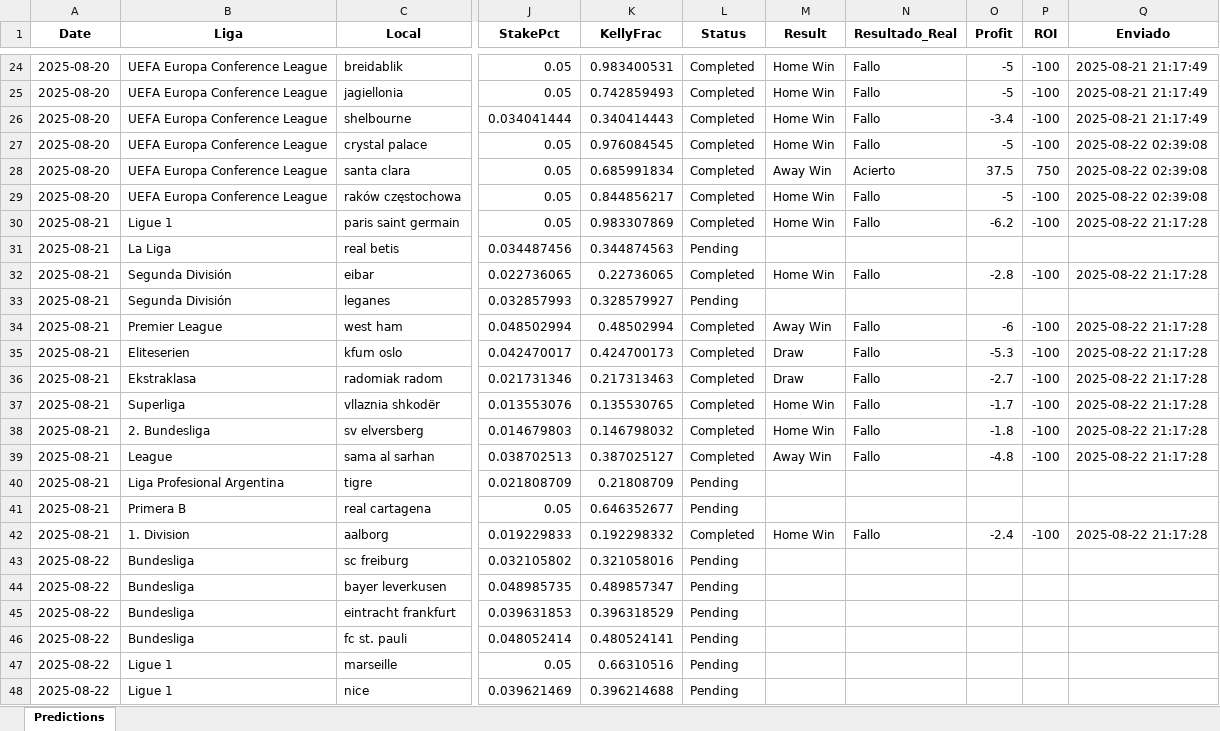
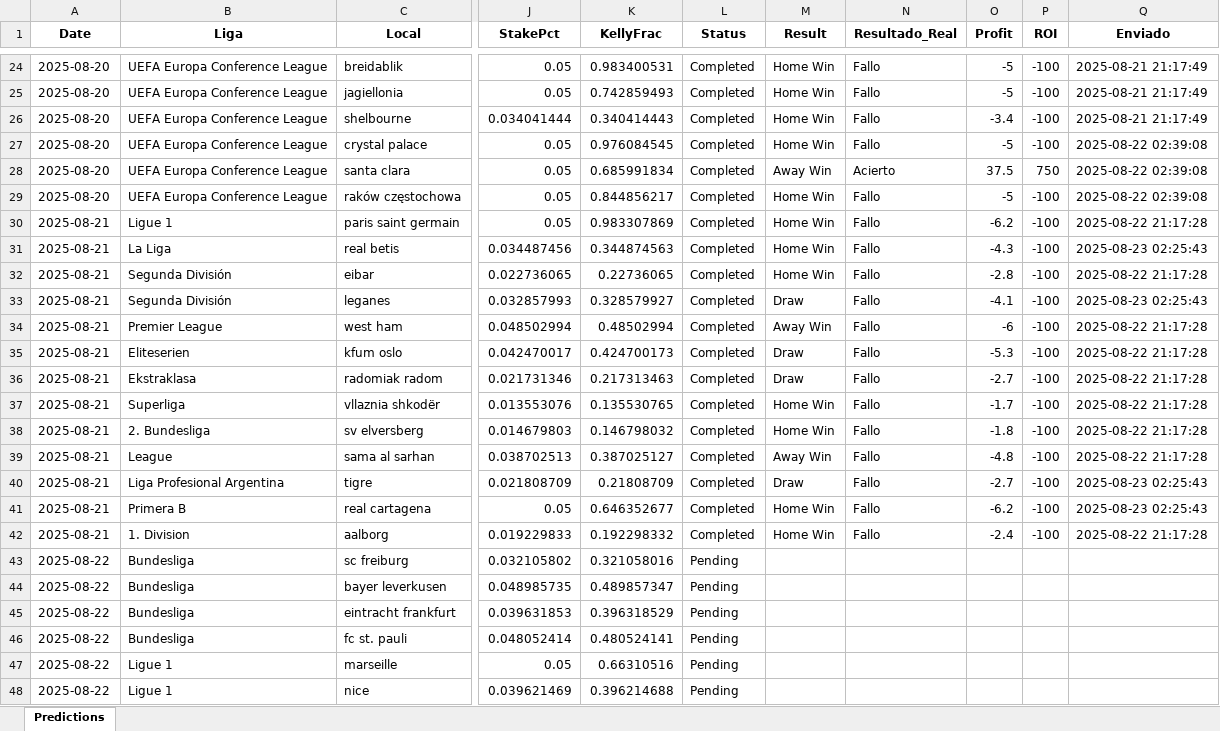
Before and after one commit to andreuroigv/futbet-app, an Excel workbook: predictions_tracker.xlsx, sheet Predictions, drawn as a sheet; only a part is shown, gaps mark what is left out; values as stored, in another font and other column widths than the file's, no borders; the diff names each change by its address in the sheet, - before the commit and + after, or states it on an @@ line.

Commit message:
🔄 Sync automático del tracker - 2025-08-23 03:22:47 UTC

```diff
--- a/predictions_tracker.xlsx (sheet Predictions)
+++ b/predictions_tracker.xlsx (sheet Predictions)
-L31 (Status): Pending
+L31 (Status): Completed
-M31 (Result): (empty)
+M31 (Result): Home Win
-N31 (Resultado_Real): (empty)
+N31 (Resultado_Real): Fallo
-O31 (Profit): (empty)
+O31 (Profit): -4.3
-P31 (ROI): (empty)
+P31 (ROI): -100
-Q31 (Enviado): (empty)
+Q31 (Enviado): 2025-08-23 02:25:43
-L33 (Status): Pending
+L33 (Status): Completed
-M33 (Result): (empty)
+M33 (Result): Draw
-N33 (Resultado_Real): (empty)
+N33 (Resultado_Real): Fallo
-O33 (Profit): (empty)
+O33 (Profit): -4.1
-P33 (ROI): (empty)
+P33 (ROI): -100
-Q33 (Enviado): (empty)
+Q33 (Enviado): 2025-08-23 02:25:43
-L40:L41 (Status): Pending
+L40:L41 (Status): Completed
-M40 (Result): (empty)
+M40 (Result): Draw
-N40:N41 (Resultado_Real): (empty)
+N40:N41 (Resultado_Real): Fallo
-O40 (Profit): (empty)
+O40 (Profit): -2.7
-P40:P41 (ROI): (empty)
+P40:P41 (ROI): -100
-Q40:Q41 (Enviado): (empty)
+Q40:Q41 (Enviado): 2025-08-23 02:25:43
-M41 (Result): (empty)
+M41 (Result): Home Win
-O41 (Profit): (empty)
+O41 (Profit): -6.2
```
